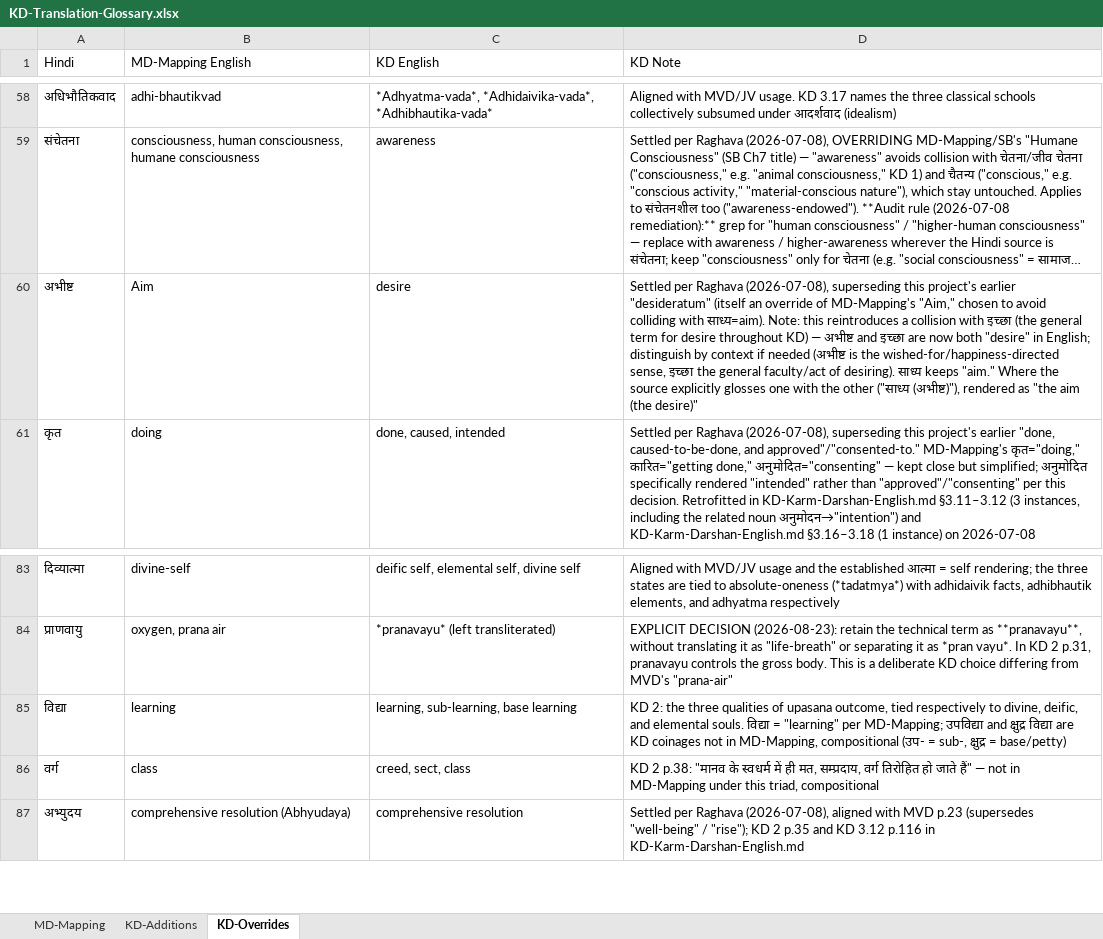
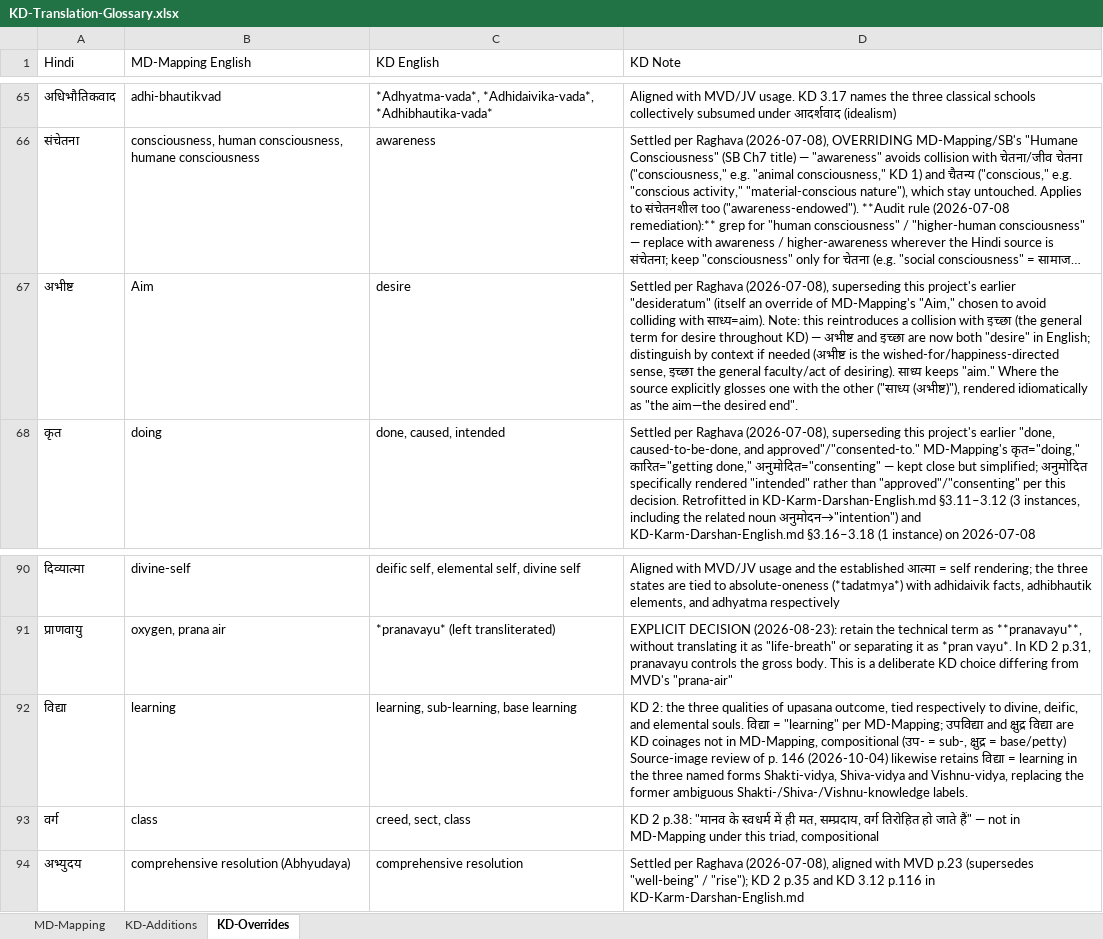
Before and after one commit to raghavamohan/AnalyticMadhyasthDarshan, an Excel workbook: References/Madhyasth-Darshan/KD-Karm-Darshan-English/KD-Translation-Glossary.xlsx, sheet KD-Overrides, drawn as a sheet; only a part is shown, gaps mark what is left out; long unchanged cells end in …; values as stored, in another font and other column widths than the file's, no borders; addresses are those after the commit; the diff covers the shown part only; the diff names each change by its address in the sheet, - before the commit and + after, or states it on an @@ line.

Commit message:
Review Karm Darshan translation and record restartable phases

```diff
--- a/References/Madhyasth-Darshan/KD-Karm-Darshan-English/KD-Translation-Glossary.xlsx (sheet KD-Overrides)
+++ b/References/Madhyasth-Darshan/KD-Karm-Darshan-English/KD-Translation-Glossary.xlsx (sheet KD-Overrides)
-D67 (KD Note): …(अभीष्ट)"), rendered as "the aim (the desire)"
+D67 (KD Note): …(अभीष्ट)"), rendered idiomatically as "the aim—the desired end".
-D92 (KD Note): …= base/petty)
+D92 (KD Note): …= base/petty) Source-image review of p. 146 (2026-10-04) likewise retains विद्या = learning in the three named forms Shakti-vidya, Shiva-vidya and Vishnu-vidya, replacing the former ambiguous Shakti-/Shiva-/Vishnu-knowledge labels.
```
Also changed, not shown: 7 added rows and 3 edited cells elsewhere in this sheet, sheet KD-Additions, 9 other files.
